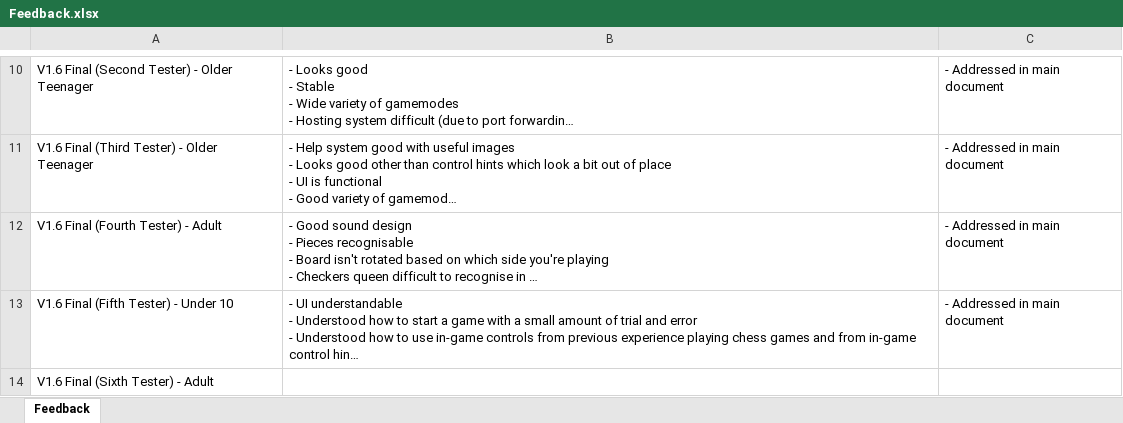
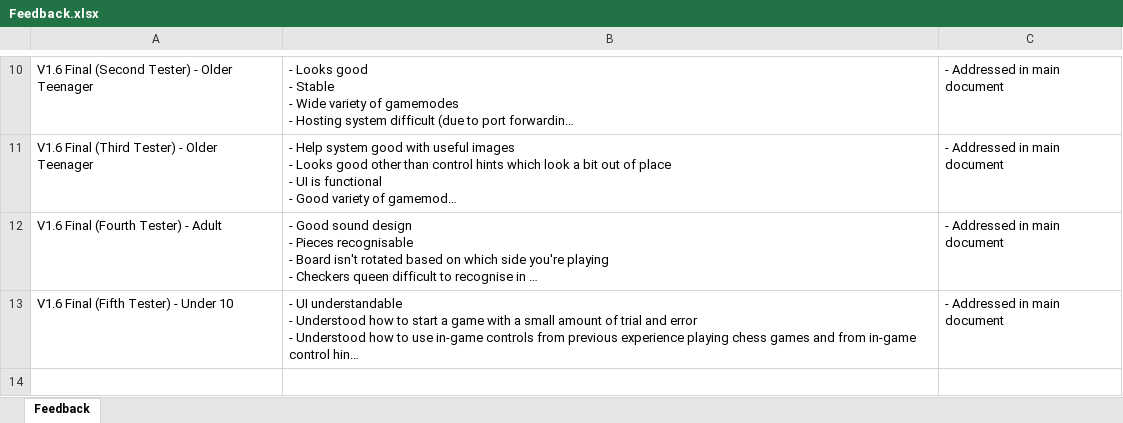
Before and after one commit to Robert-M-Lucas/NEA, an Excel workbook: Feedback.xlsx, sheet Feedback, drawn as a sheet; only a part is shown, gaps mark what is left out; long unchanged cells end in …; values as stored, in another font and other column widths than the file's, no borders; the diff names each change by its address in the sheet, - before the commit and + after, or states it on an @@ line.

```diff
--- a/Feedback.xlsx (sheet Feedback)
+++ b/Feedback.xlsx (sheet Feedback)
-row 14: V1.6 Final (Sixth Tester) - Adult
```
Also changed, not shown: 2 other files.
